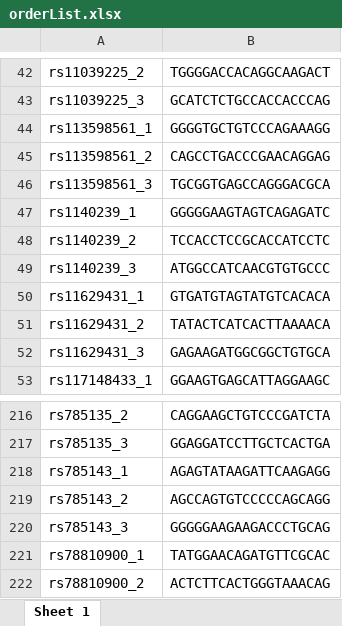
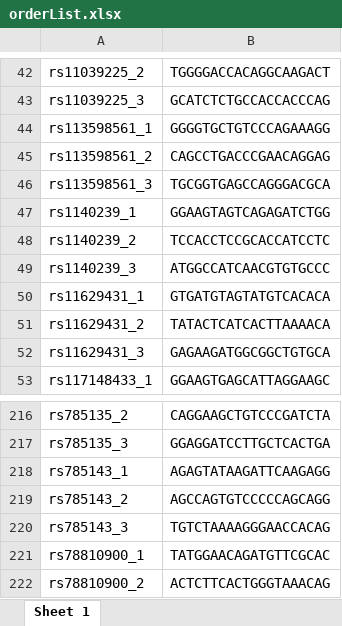
Before and after one commit to ChesiLab/CRISPR-Library-Design, an Excel workbook: postprocessed/orderList.xlsx, sheet Sheet 1, drawn as a sheet; only a part is shown, gaps mark what is left out; values as stored, in another font and other column widths than the file's, no borders; the diff names each change by its address in the sheet, - before the commit and + after, or states it on an @@ line.

Commit message:
Update orderList with new GDO picks after Cellecta QC.

```diff
--- a/postprocessed/orderList.xlsx (sheet Sheet 1)
+++ b/postprocessed/orderList.xlsx (sheet Sheet 1)
-B47: GGGGGAAGTAGTCAGAGATC
+B47: GGAAGTAGTCAGAGATCTGG
-B220: GGGGGAAGAAGACCCTGCAG
+B220: TGTCTAAAAGGGAACCACAG
```
Also changed, not shown: 2 other files.
